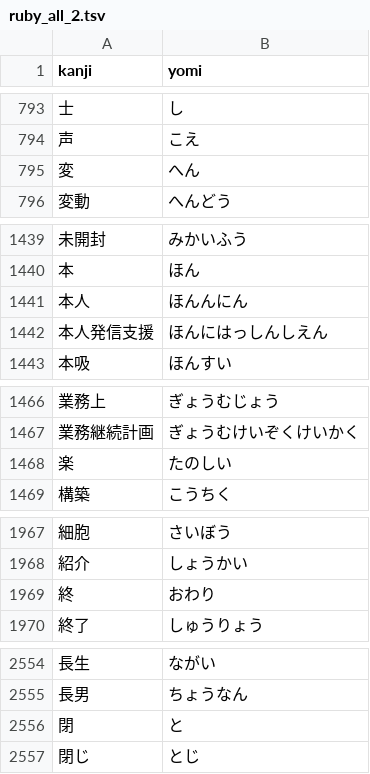
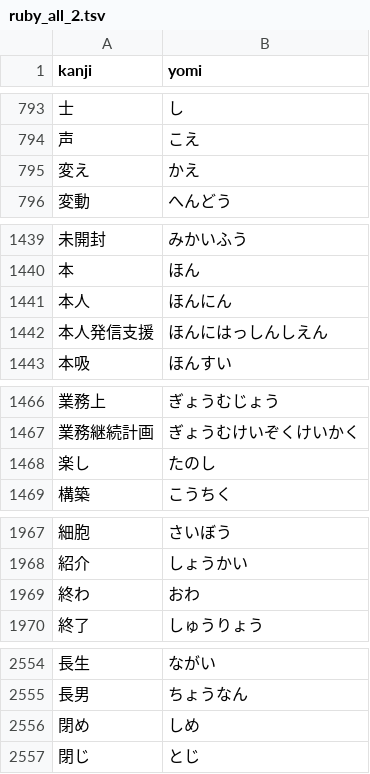
Before and after one commit to intl-society-for-kaigo-research/kakomon, a TSV file: scripts/ruby_all_2.tsv, drawn as a sheet; only a part is shown, gaps mark what is left out.

Commit message:
more ruby

```diff
--- a/scripts/ruby_all_2.tsv
+++ b/scripts/ruby_all_2.tsv
@@ -794,3 +794,3 @@ kanji	yomi
 声	こえ
-変	へん
+変え	かえ
 変動	へんどう
@@ -1440,3 +1440,3 @@ kanji	yomi
 本	ほん
-本人	ほんんにん
+本人	ほんにん
 本人発信支援	ほんにはっしんしえん
@@ -1467,3 +1467,3 @@ kanji	yomi
 業務継続計画	ぎょうむけいぞくけいかく
-楽	たのしい
+楽し	たのし
 構築	こうちく
@@ -1968,3 +1968,3 @@ kanji	yomi
 紹介	しょうかい
-終	おわり
+終わ	おわ
 終了	しゅうりょう
@@ -2555,3 +2555,3 @@ kanji	yomi
 長男	ちょうなん
-閉	と
+閉め	しめ
 閉じ	とじ
```
Also changed, not shown: 2 other files.
